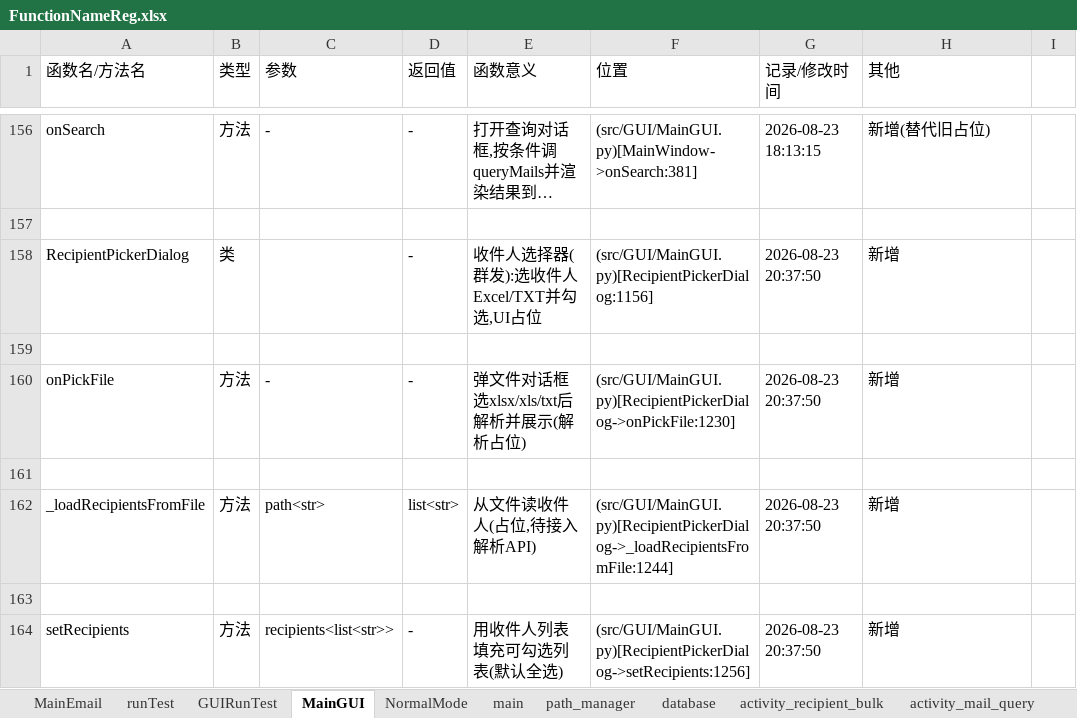
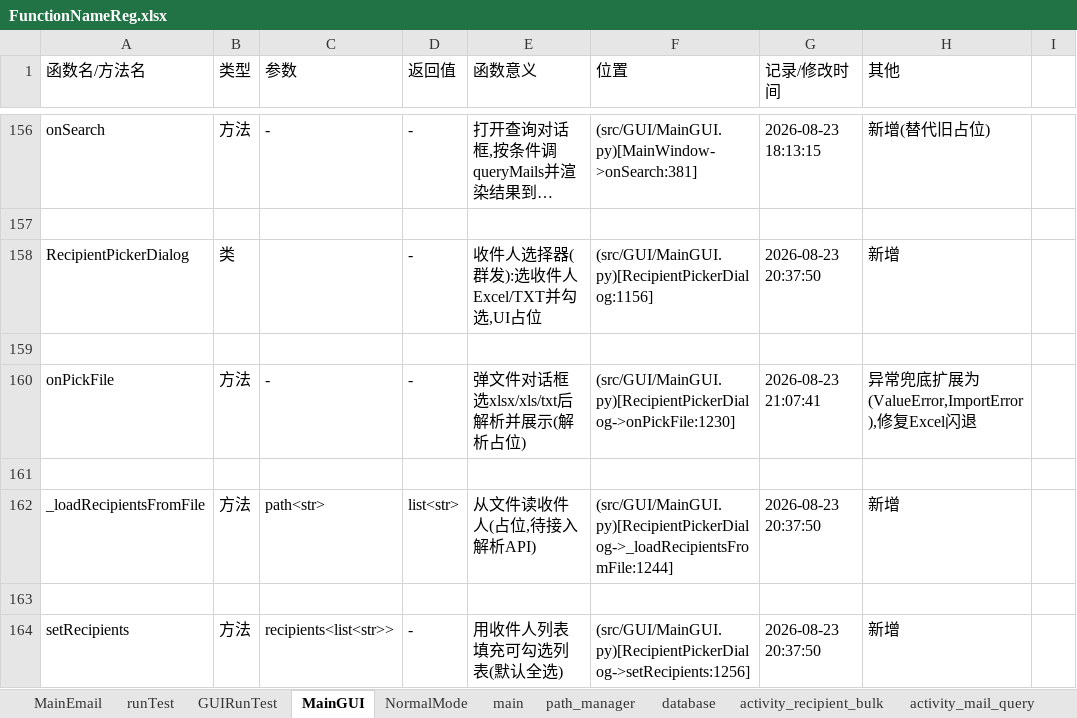
Before and after one commit to Skylf/email-helper, an Excel workbook: ProjectDescription/FunctionNameReg.xlsx, sheet MainGUI, drawn as a sheet; only a part is shown, gaps mark what is left out; long unchanged cells end in …; values as stored, in another font and other column widths than the file's, no borders; the diff names each change by its address in the sheet, - before the commit and + after, or states it on an @@ line.

Commit message:
fix: 选择Excel收件人文件崩溃(0xC0000409)
根因: .venv 缺失 openpyxl, 导入失败在modal事件循环中触发原生fail-fast崩溃
- .venv 补装 openpyxl
- onPickFile 异常兜底扩展为 (ValueError, ImportError), 缺依赖弹窗提示

```diff
--- a/ProjectDescription/FunctionNameReg.xlsx (sheet MainGUI)
+++ b/ProjectDescription/FunctionNameReg.xlsx (sheet MainGUI)
-G160 (记录/修改时间): 2026-08-23 20:37:50
+G160 (记录/修改时间): 2026-08-23 21:07:41
-H160 (其他): 新增
+H160 (其他): 异常兜底扩展为(ValueError,ImportError),修复Excel闪退
```
Also changed, not shown: 2 other files.
